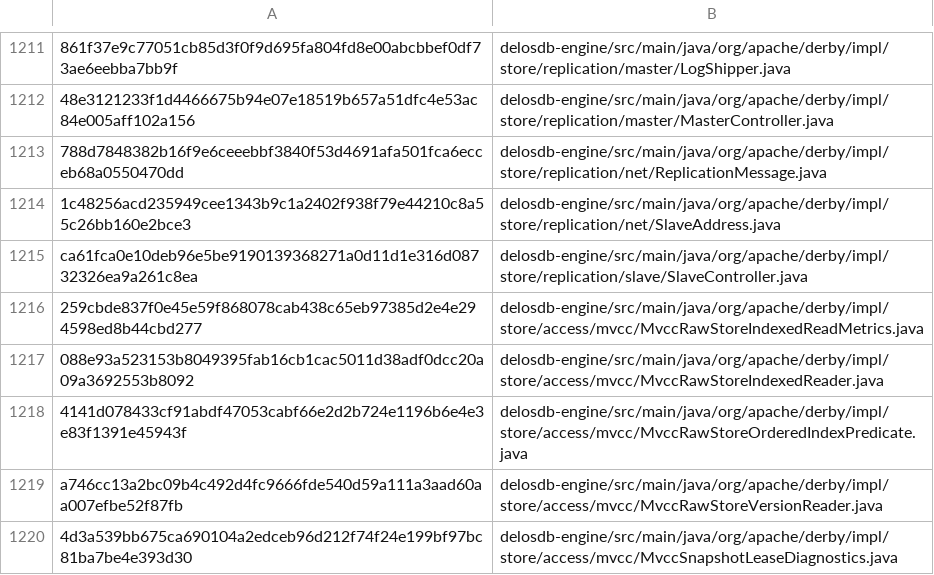
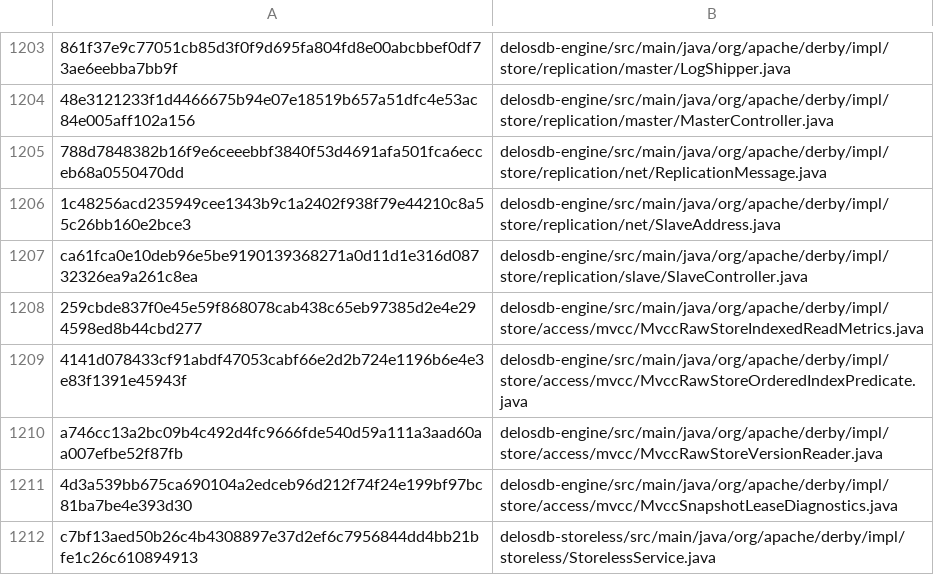
Before and after one commit to ggeorg/delosdb, a TSV file: gradle/compatibility/derby-10.17.1.0-unmodified-production-baseline.tsv, drawn as a sheet; only a part is shown, gaps mark what is left out; the shorter side is filled out with more unchanged rows; the diff covers the shown part only.

```diff
--- a/gradle/compatibility/derby-10.17.1.0-unmodified-production-baseline.tsv
+++ b/gradle/compatibility/derby-10.17.1.0-unmodified-production-baseline.tsv
@@ -1216,3 +1208,2 @@ ca61fca0e10deb96e5be9190139368271a0d11d1e316d08732326ea9a261c8ea	delosdb-engine/
 259cbde837f0e45e59f868078cab438c65eb97385d2e4e294598ed8b44cbd277	delosdb-engine/src/main/java/org/apache/derby/impl/store/access/mvcc/MvccRawStoreIndexedReadMetrics.java
-088e93a523153b8049395fab16cb1cac5011d38adf0dcc20a09a3692553b8092	delosdb-engine/src/main/java/org/apache/derby/impl/store/access/mvcc/MvccRawStoreIndexedReader.java
 4141d078433cf91abdf47053cabf66e2d2b724e1196b6e4e3e83f1391e45943f	delosdb-engine/src/main/java/org/apache/derby/impl/store/access/mvcc/MvccRawStoreOrderedIndexPredicate.java
```
Also changed, not shown: 8 removed rows elsewhere in this file, 2 other files.
